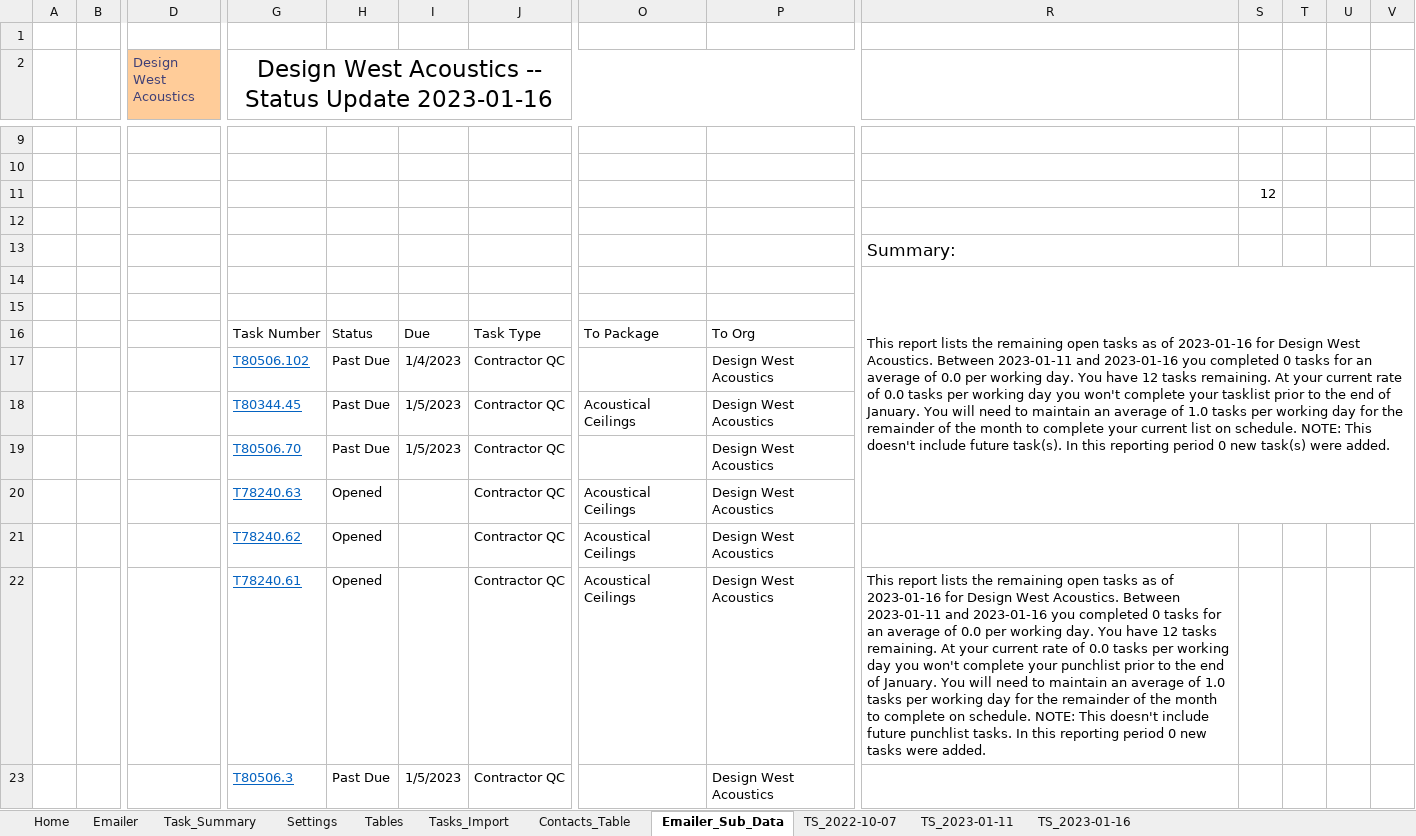
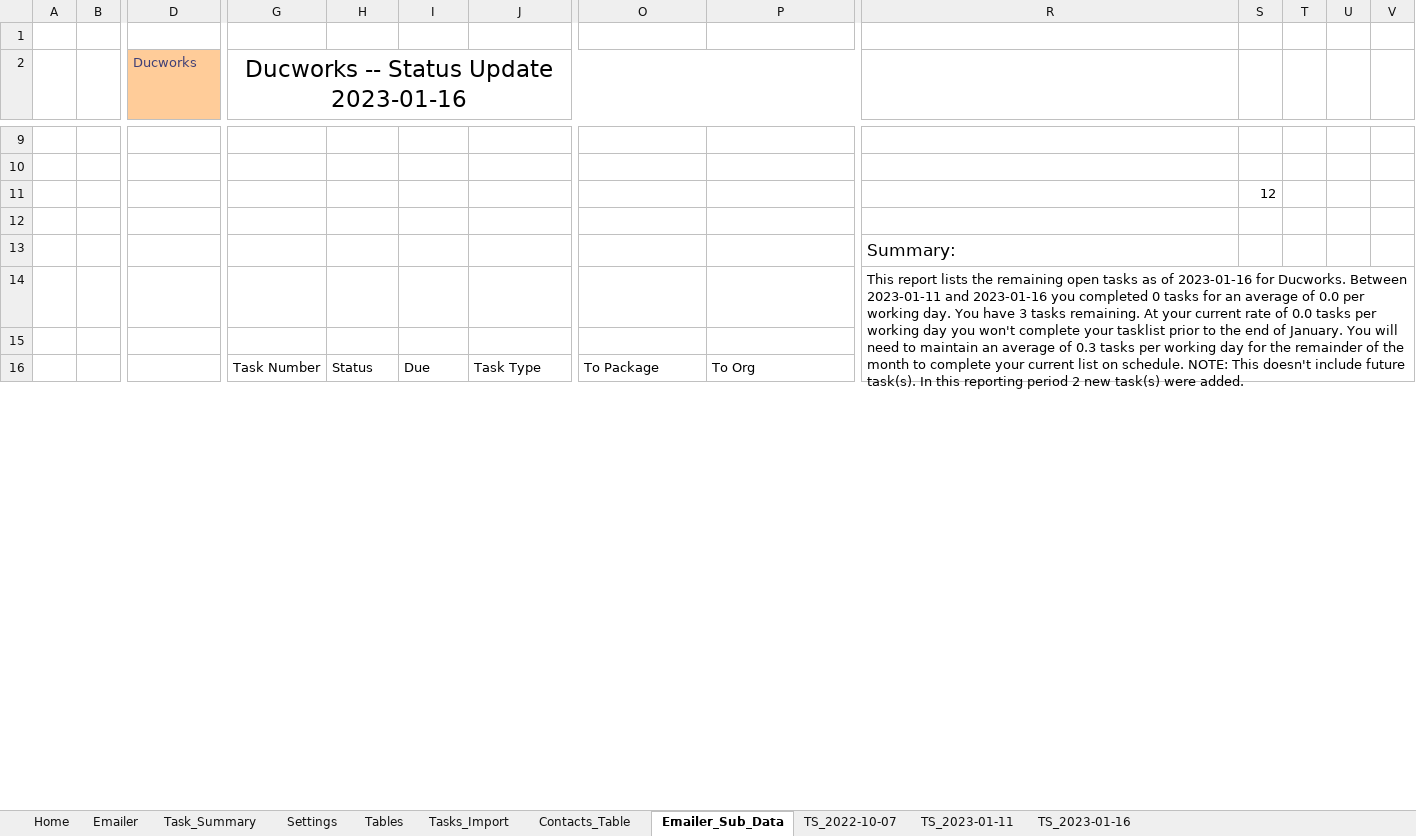
Before and after one commit to CamronWalker/fieldview-task-summary, an Excel workbook: FieldView Task Viewer.xlsm, sheet Emailer_Sub_Data, drawn as a sheet; only a part is shown, gaps mark what is left out; values as stored, in another font and other column widths than the file's, no borders; charts and pictures and conditional formats and table styles not drawn; removed rows and columns are numbered as before the commit, all else as after; rows hold the shown columns only; the diff covers the shown part only; the diff names each change by its address in the sheet, - before the commit and + after, or states it on an @@ line.

Commit message:
Emailer Ready (no email body)

```diff
--- a/FieldView Task Viewer.xlsm (sheet Emailer_Sub_Data)
+++ b/FieldView Task Viewer.xlsm (sheet Emailer_Sub_Data)
-D2: Design West Acoustics
+D2: Ducworks
-G2: Design West Acoustics -- Status Update 2023-01-16
+G2: Ducworks -- Status Update 2023-01-16
-R14: …2023-01-16 for Design West Acoustics. Between 2023-01-11 and 2023-01-16 you completed 0 tasks for an average of 0.0 per working day. You have 12 tasks remaining. At your current rate of 0.0 tasks per working day you won't complete your tasklist prior to the end of January. You will need to maintain an average of 1.0 tasks per working day for the remainder of the month to complete your current list on schedule. NOTE: This doesn't include future task(s). In this reporting period 0 new task(s)…
+R14: …2023-01-16 for Ducworks. Between 2023-01-11 and 2023-01-16 you completed 0 tasks for an average of 0.0 per working day. You have 3 tasks remaining. At your current rate of 0.0 tasks per working day you won't complete your tasklist prior to the end of January. You will need to maintain an average of 0.3 tasks per working day for the remainder of the month to complete your current list on schedule. NOTE: This doesn't include future task(s). In this reporting period 2 new task(s)…
-R14:V20 merged
+R14:V20 merged
-row 17:  |  |  | T80506.102 | Past Due | 1/4/2023 | Contractor QC |  | Design West Acoustics
-row 18:  |  |  | T80344.45 | Past Due | 1/5/2023 | Contractor QC | Acoustical Ceilings | Design West Acoustics
-row 19:  |  |  | T80506.70 | Past Due | 1/5/2023 | Contractor QC |  | Design West Acoustics
-row 20:  |  |  | T78240.63 | Opened |  | Contractor QC | Acoustical Ceilings | Design West Acoustics
-row 21:  |  |  | T78240.62 | Opened |  | Contractor QC | Acoustical Ceilings | Design West Acoustics
-row 22:  |  |  | T78240.61 | Opened |  | Contractor QC | Acoustical Ceilings | Design West Acoustics | This report lists the remaining open tasks as of 2023-01-16 for Design West Acoustics. Between 2023-01-11 and 2023-01-16 you completed 0 tasks for an average of 0.0 per working day. You have 12 tasks remaining. At your current rate of 0.0 tasks per working day you won't complete your punchlist prior to the end of January. You will need to maintain an average of 1.0 tasks per working day for the remainder of the month to complete on schedule. NOTE: This doesn't include future punchlist tasks. In this reporting period 0 new tasks were added.
-row 23:  |  |  | T80506.3 | Past Due | 1/5/2023 | Contractor QC |  | Design West Acoustics
```
Also changed, not shown: 6 added rows, 3 removed rows and 33 edited cells elsewhere in this sheet, sheet TS_2023-01-16, sheet Emailer, charts or pictures, 4 other files.
